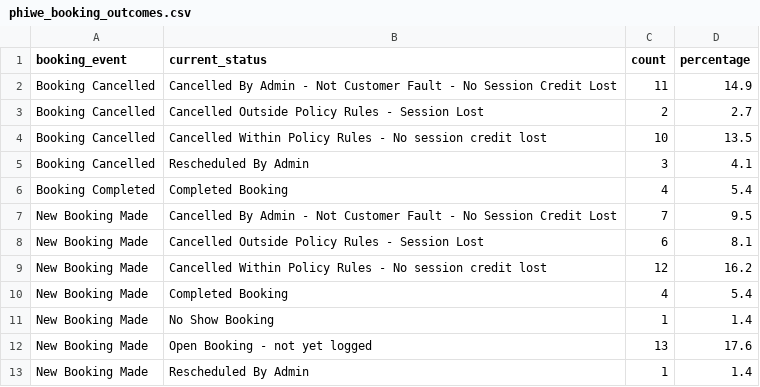
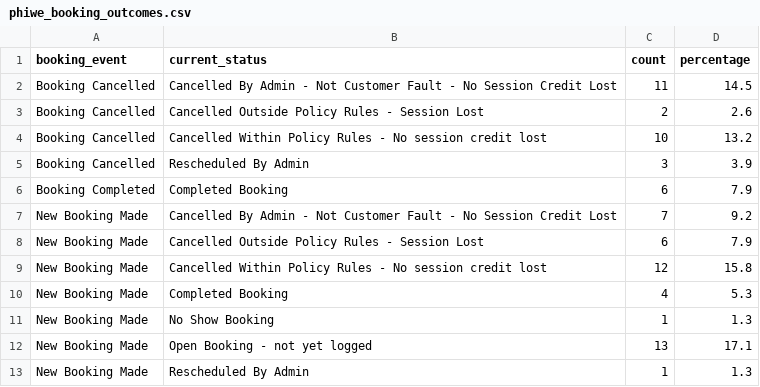
Before and after one commit to thamsanqakekana-tech/stretchlab-dashboard, a CSV file: dashboard/dist/data/phiwe_booking_outcomes.csv, drawn as a sheet.

```diff
--- a/dashboard/dist/data/phiwe_booking_outcomes.csv
+++ b/dashboard/dist/data/phiwe_booking_outcomes.csv
@@ -1,13 +1,13 @@
 booking_event,current_status,count,percentage
-Booking Cancelled,Cancelled By Admin - Not Customer Fault - No Session Credit Lost,11,14.9
-Booking Cancelled,Cancelled Outside Policy Rules - Session Lost,2,2.7
-Booking Cancelled,Cancelled Within Policy Rules - No session credit lost,10,13.5
-Booking Cancelled,Rescheduled By Admin,3,4.1
-Booking Completed,Completed Booking,4,5.4
-New Booking Made,Cancelled By Admin - Not Customer Fault - No Session Credit Lost,7,9.5
-New Booking Made,Cancelled Outside Policy Rules - Session Lost,6,8.1
-New Booking Made,Cancelled Within Policy Rules - No session credit lost,12,16.2
-New Booking Made,Completed Booking,4,5.4
-New Booking Made,No Show Booking,1,1.4
-New Booking Made,Open Booking - not yet logged,13,17.6
-New Booking Made,Rescheduled By Admin,1,1.4
+Booking Cancelled,Cancelled By Admin - Not Customer Fault - No Session Credit Lost,11,14.5
+Booking Cancelled,Cancelled Outside Policy Rules - Session Lost,2,2.6
+Booking Cancelled,Cancelled Within Policy Rules - No session credit lost,10,13.2
+Booking Cancelled,Rescheduled By Admin,3,3.9
+Booking Completed,Completed Booking,6,7.9
+New Booking Made,Cancelled By Admin - Not Customer Fault - No Session Credit Lost,7,9.2
+New Booking Made,Cancelled Outside Policy Rules - Session Lost,6,7.9
+New Booking Made,Cancelled Within Policy Rules - No session credit lost,12,15.8
+New Booking Made,Completed Booking,4,5.3
+New Booking Made,No Show Booking,1,1.3
+New Booking Made,Open Booking - not yet logged,13,17.1
+New Booking Made,Rescheduled By Admin,1,1.3
```
Also changed, not shown: dashboard/dist/data/phiwe_campaign_health.csv, dashboard/dist/data/phiwe_unified_leads.csv, 13 other files.
